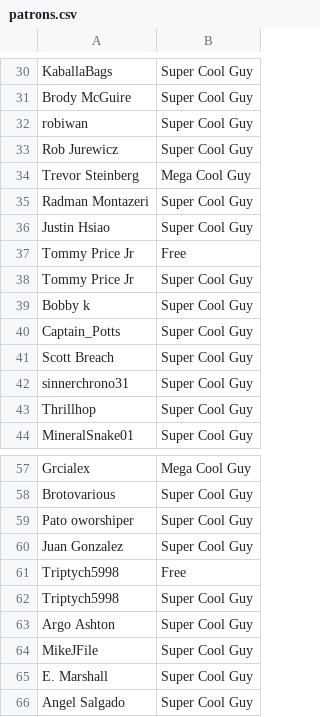
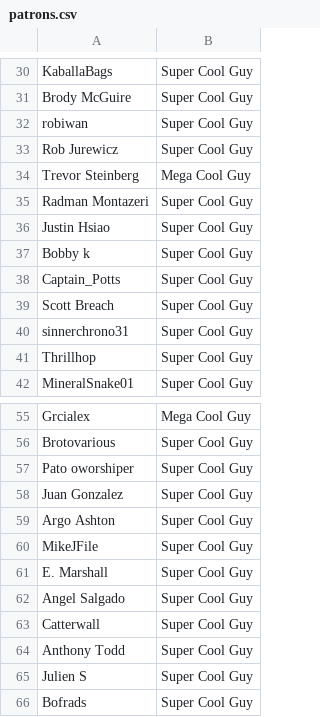
Before and after one commit to bobwulff/patreonscroll, a CSV file: patrons.csv, drawn as a sheet; only a part is shown, gaps mark what is left out; the shorter side is filled out with more unchanged rows.

```diff
--- a/patrons.csv
+++ b/patrons.csv
@@ -36,4 +36,2 @@ Radman Montazeri,Super Cool Guy
 Justin Hsiao,Super Cool Guy
-Tommy Price Jr,Free
-Tommy Price Jr,Super Cool Guy
 Bobby k,Super Cool Guy
@@ -60,4 +58,2 @@ Pato oworshiper,Super Cool Guy
 Juan Gonzalez,Super Cool Guy
-Triptych5998,Free
-Triptych5998,Super Cool Guy
 Argo Ashton,Super Cool Guy
```
